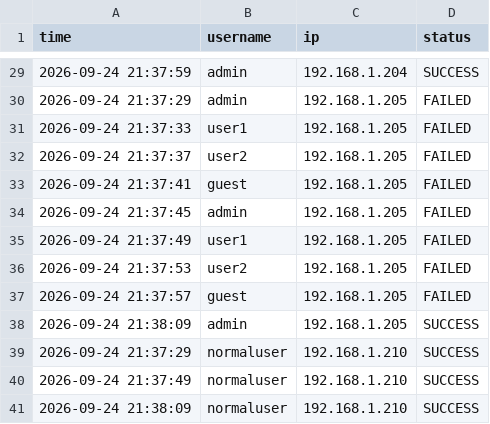
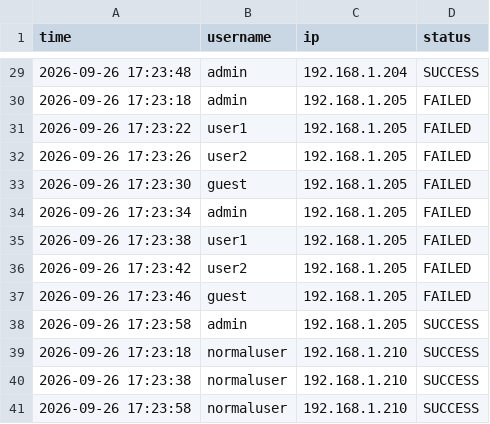
Before and after one commit to anuragkulk/SentinelX, a CSV file: test_logs.csv, drawn as a sheet; only a part is shown, gaps mark what is left out; the diff covers the shown part only.

```diff
--- a/test_logs.csv
+++ b/test_logs.csv
@@ -29,13 +29,13 @@ time,username,ip,status
-2026-09-24 21:37:59,admin,192.168.1.204,SUCCESS
-2026-09-24 21:37:29,admin,192.168.1.205,FAILED
-2026-09-24 21:37:33,user1,192.168.1.205,FAILED
-2026-09-24 21:37:37,user2,192.168.1.205,FAILED
-2026-09-24 21:37:41,guest,192.168.1.205,FAILED
-2026-09-24 21:37:45,admin,192.168.1.205,FAILED
-2026-09-24 21:37:49,user1,192.168.1.205,FAILED
-2026-09-24 21:37:53,user2,192.168.1.205,FAILED
-2026-09-24 21:37:57,guest,192.168.1.205,FAILED
-2026-09-24 21:38:09,admin,192.168.1.205,SUCCESS
-2026-09-24 21:37:29,normaluser,192.168.1.210,SUCCESS
-2026-09-24 21:37:49,normaluser,192.168.1.210,SUCCESS
-2026-09-24 21:38:09,normaluser,192.168.1.210,SUCCESS
+2026-09-26 17:23:48,admin,192.168.1.204,SUCCESS
+2026-09-26 17:23:18,admin,192.168.1.205,FAILED
+2026-09-26 17:23:22,user1,192.168.1.205,FAILED
+2026-09-26 17:23:26,user2,192.168.1.205,FAILED
+2026-09-26 17:23:30,guest,192.168.1.205,FAILED
+2026-09-26 17:23:34,admin,192.168.1.205,FAILED
+2026-09-26 17:23:38,user1,192.168.1.205,FAILED
+2026-09-26 17:23:42,user2,192.168.1.205,FAILED
+2026-09-26 17:23:46,guest,192.168.1.205,FAILED
+2026-09-26 17:23:58,admin,192.168.1.205,SUCCESS
+2026-09-26 17:23:18,normaluser,192.168.1.210,SUCCESS
+2026-09-26 17:23:38,normaluser,192.168.1.210,SUCCESS
+2026-09-26 17:23:58,normaluser,192.168.1.210,SUCCESS
```
Also changed, not shown: 2 added rows, 2 removed rows and 25 edited cells elsewhere in this file, 5 other files.
